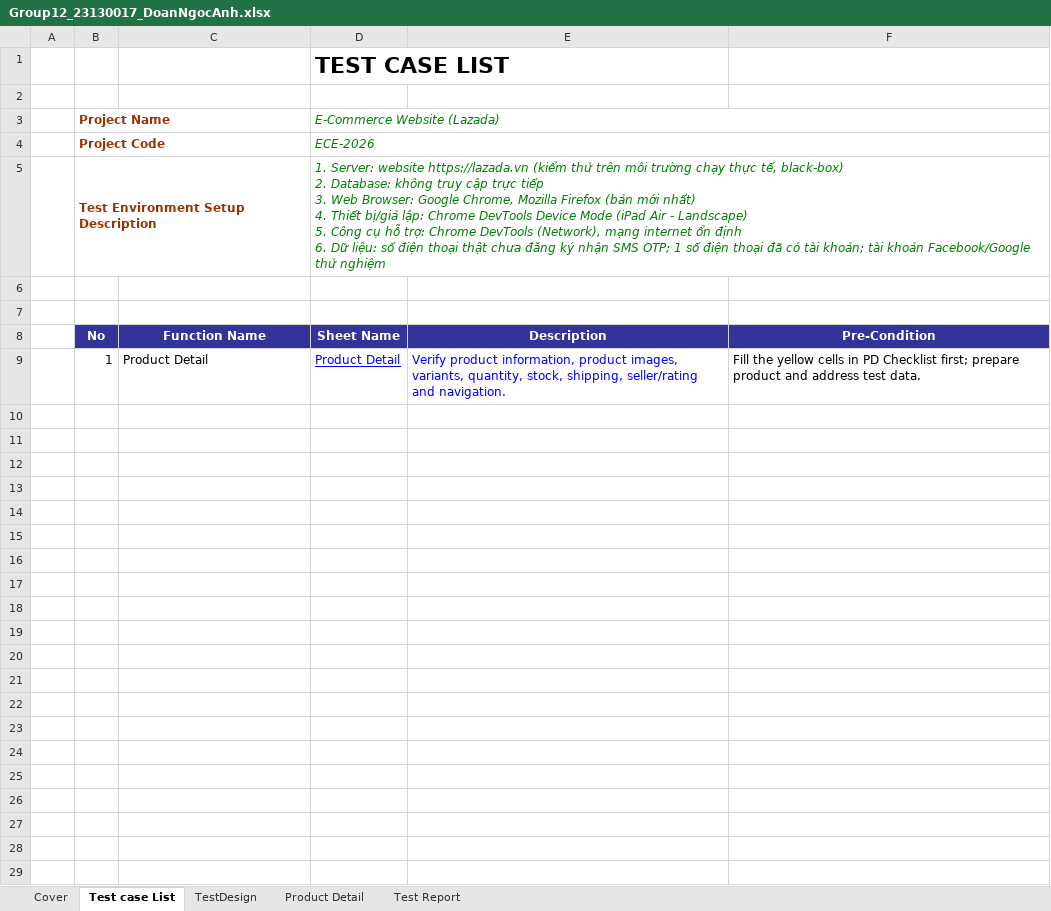
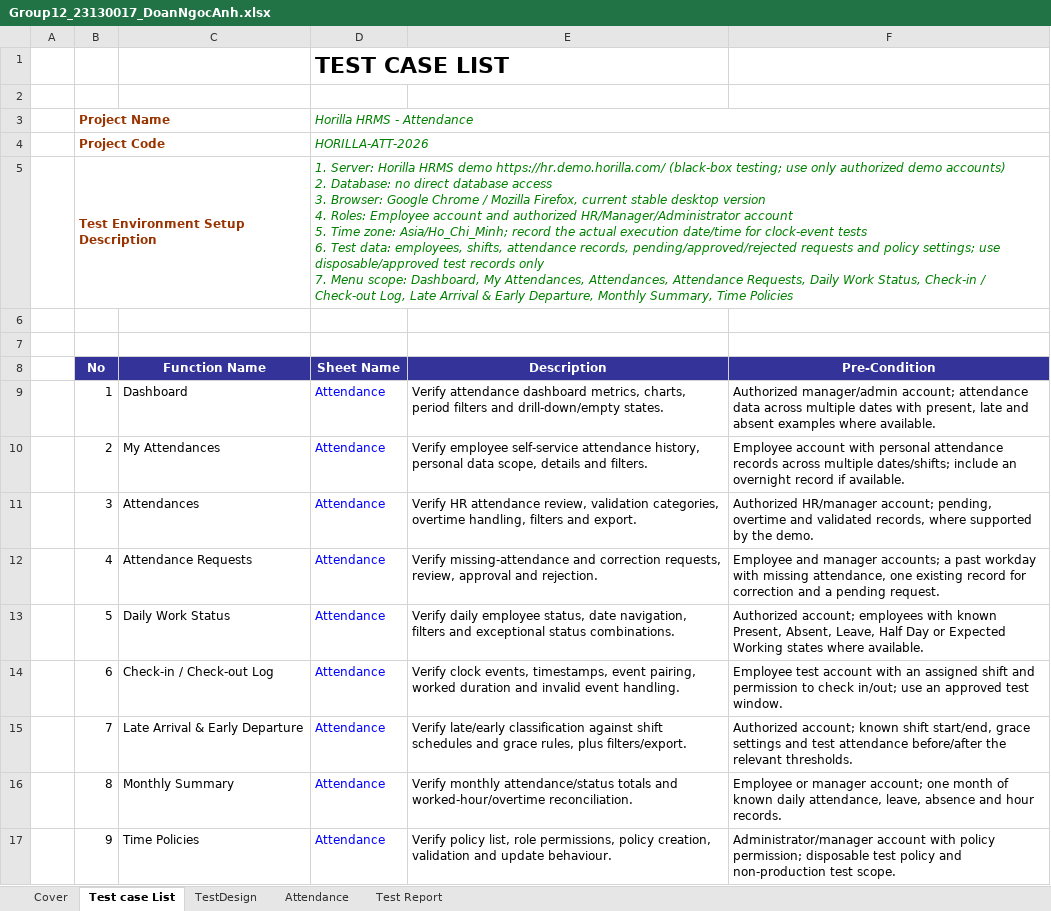
Before and after one commit to Oneloc123/softwareTesting, an Excel workbook: Group12_23130017_DoanNgocAnh.xlsx, sheet Test case List, drawn as a sheet; values as stored, in another font and other column widths than the file's, no borders; removed rows and columns are numbered as before the commit, all else as after; ↵ is a line break in a cell; the diff names each change by its address in the sheet, - before the commit and + after, or states it on an @@ line.

```diff
--- a/Group12_23130017_DoanNgocAnh.xlsx (sheet Test case List)
+++ b/Group12_23130017_DoanNgocAnh.xlsx (sheet Test case List)
-sheet tab: Product Detail
+sheet tab: Attendance
-D3 (Sheet Name): E-Commerce Website (Lazada)
+D3 (Sheet Name): Horilla HRMS - Attendance
-D4 (Sheet Name): ECE-2026
+D4 (Sheet Name): HORILLA-ATT-2026
-D5 (Sheet Name): 1. Server: website https://lazada.vn (kiểm thử trên môi trường chạy thực tế, black-box) ↵ 2. Database: không truy cập trực tiếp ↵ 3. Web Browser: Google Chrome, Mozilla Firefox (bản mới nhất) ↵ 4. Thiết bị/giả lập: Chrome DevTools Device Mode (iPad Air - Landscape) ↵ 5. Công cụ hỗ trợ: Chrome DevTools (Network), mạng internet ổn định ↵ 6. Dữ liệu: số điện thoại thật chưa đăng ký nhận SMS OTP; 1 số điện thoại đã có tài khoản; tài khoản Facebook/Google thử nghiệm
+D5 (Sheet Name): 1. Server: Horilla HRMS demo https://hr.demo.horilla.com/ (black-box testing; use only authorized demo accounts) ↵ 2. Database: no direct database access ↵ 3. Browser: Google Chrome / Mozilla Firefox, current stable desktop version ↵ 4. Roles: Employee account and authorized HR/Manager/Administrator account ↵ 5. Time zone: Asia/Ho_Chi_Minh; record the actual execution date/time for clock-event tests ↵ 6. Test data: employees, shifts, attendance records, pending/approved/rejected requests and policy settings; use disposable/approved test records only ↵ 7. Menu scope: Dashboard, My Attendances, Attendances, Attendance Requests, Daily Work Status, Check-in / Check-out Log, Late Arrival & Early Departure, Monthly Summary, Time Policies
-row 9:  | 1 | Product Detail | Product Detail | Verify product information, product images, variants, quantity, stock, shipping, seller/rating and navigation. | Fill the yellow cells in PD Checklist first; prepare product and address test data.
+row 9:  | 1 | Dashboard | Attendance | Verify attendance dashboard metrics, charts, period filters and drill-down/empty states. | Authorized manager/admin account; attendance data across multiple dates with present, late and absent examples where available.
+row 10:  | 2 | My Attendances | Attendance | Verify employee self-service attendance history, personal data scope, details and filters. | Employee account with personal attendance records across multiple dates/shifts; include an overnight record if available.
+row 11:  | 3 | Attendances | Attendance | Verify HR attendance review, validation categories, overtime handling, filters and export. | Authorized HR/manager account; pending, overtime and validated records, where supported by the demo.
+row 12:  | 4 | Attendance Requests | Attendance | Verify missing-attendance and correction requests, review, approval and rejection. | Employee and manager accounts; a past workday with missing attendance, one existing record for correction and a pending request.
+row 13:  | 5 | Daily Work Status | Attendance | Verify daily employee status, date navigation, filters and exceptional status combinations. | Authorized account; employees with known Present, Absent, Leave, Half Day or Expected Working states where available.
+row 14:  | 6 | Check-in / Check-out Log | Attendance | Verify clock events, timestamps, event pairing, worked duration and invalid event handling. | Employee test account with an assigned shift and permission to check in/out; use an approved test window.
+row 15:  | 7 | Late Arrival & Early Departure | Attendance | Verify late/early classification against shift schedules and grace rules, plus filters/export. | Authorized account; known shift start/end, grace settings and test attendance before/after the relevant thresholds.
+row 16:  | 8 | Monthly Summary | Attendance | Verify monthly attendance/status totals and worked-hour/overtime reconciliation. | Employee or manager account; one month of known daily attendance, leave, absence and hour records.
+row 17:  | 9 | Time Policies | Attendance | Verify policy list, role permissions, policy creation, validation and update behaviour. | Administrator/manager account with policy permission; disposable test policy and non-production test scope.
```
Also changed, not shown: sheet Attendance, sheet TestDesign, sheet Test Report, sheet Cover, charts or pictures.
